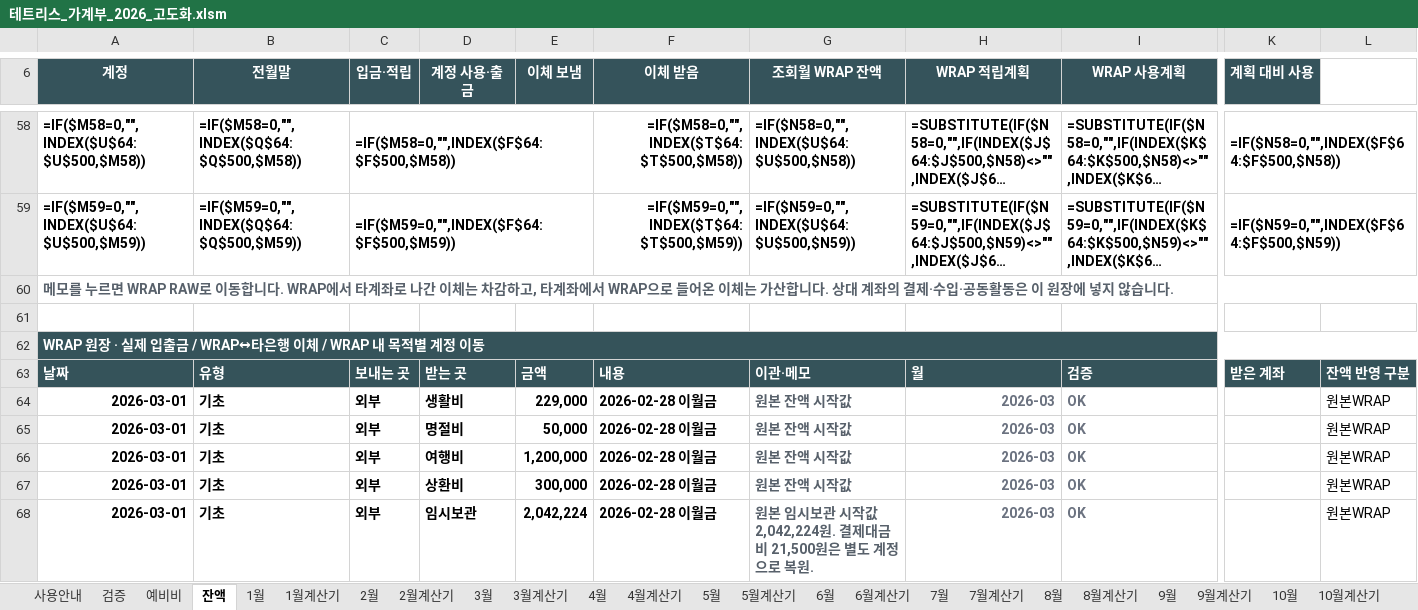
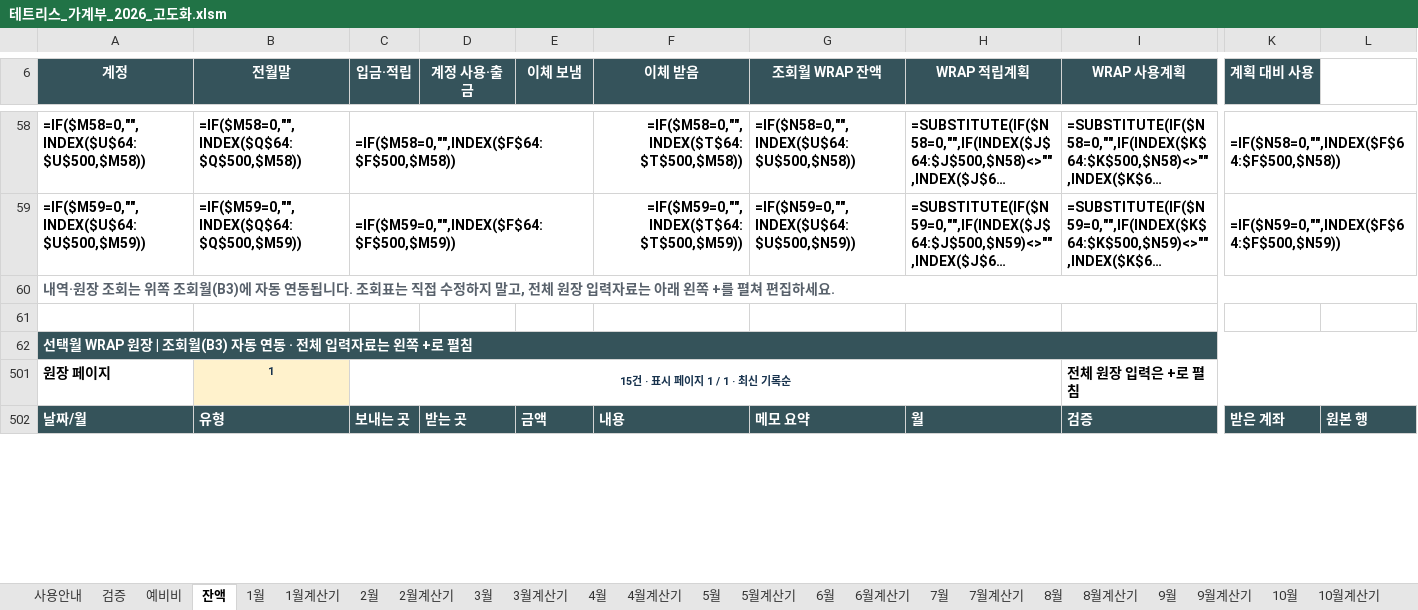
Before and after one commit to devcmy/budgetbook, an Excel workbook: excelWork/테트리스_가계부_2026_고도화.xlsm, sheet 잔액, drawn as a sheet; only a part is shown, gaps mark what is left out; long unchanged cells end in …; values as stored, in another font and other column widths than the file's, no borders; formulas without a stored value are shown as written; conditional formats and table styles not drawn; removed rows and columns are numbered as before the commit, all else as after; rows hold the shown columns only; the diff covers the shown part only; the diff names each change by its address in the sheet, - before the commit and + after, or states it on an @@ line.

```diff
--- a/excelWork/테트리스_가계부_2026_고도화.xlsm (sheet 잔액)
+++ b/excelWork/테트리스_가계부_2026_고도화.xlsm (sheet 잔액)
-A60 (계정): 메모를 누르면 WRAP RAW로 이동합니다. WRAP에서 타계좌로 나간 이체는 차감하고, 타계좌에서 WRAP으로 들어온 이체는 가산합니다. 상대 계좌의 결제·수입·공동활동은 이 원장에 넣지 않습니다.
+A60 (계정): 내역·원장 조회는 위쪽 조회월(B3)에 자동 연동됩니다. 조회표는 직접 수정하지 말고, 전체 원장 입력자료는 아래 왼쪽 +를 펼쳐 편집하세요.
-A62 (계정): WRAP 원장 · 실제 입출금 / WRAP↔타은행 이체 / WRAP 내 목적별 계정 이동
+A62 (계정): 선택월 WRAP 원장 | 조회월(B3) 자동 연동 · 전체 입력자료는 왼쪽 +로 펼침
+row 501: 원장 페이지 | 1 | 15건 · 표시 페이지 1 / 1 · 최신 기록순 |  |  |  |  |  | 전체 원장 입력은 +로 펼침
-A502 (계정): 날짜
+A502 (계정): 날짜/월
-G502 (조회월 WRAP 잔액): 이관·메모
+G502 (조회월 WRAP 잔액): 메모 요약
-L502: 잔액 반영 구분
+L502: 원본 행
@@ row 64 hidden: 2026-03-01 | 기초 | 외부 | 생활비 | 229,000 | 2026-02-28 이월금 | 원본 잔액 시작값 | 2026-03 | OK |  | 원본WRAP @@
@@ row 65 hidden: 2026-03-01 | 기초 | 외부 | 명절비 | 50,000 | 2026-02-28 이월금 | 원본 잔액 시작값 | 2026-03 | OK |  | 원본WRAP @@
@@ row 66 hidden: 2026-03-01 | 기초 | 외부 | 여행비 | 1,200,000 | 2026-02-28 이월금 | 원본 잔액 시작값 | 2026-03 | OK |  | 원본WRAP @@
@@ row 67 hidden: 2026-03-01 | 기초 | 외부 | 상환비 | 300,000 | 2026-02-28 이월금 | 원본 잔액 시작값 | 2026-03 | OK |  | 원본WRAP @@
@@ row 68 hidden: 2026-03-01 | 기초 | 외부 | 임시보관 | 2,042,224 | 2026-02-28 이월금 | 원본 임시보관 시작값 2,042,224원. 결제대금비 21,500원은 별도 계정으로 복원. | 2026-03 | OK |  | 원본WRAP @@
```
Also changed, not shown: 22 added rows, 162 hidden or unhidden rows, 5 edited cells, cell formats and merged cells elsewhere in this sheet, sheet 사용안내, hidden cells, 24 other files.
